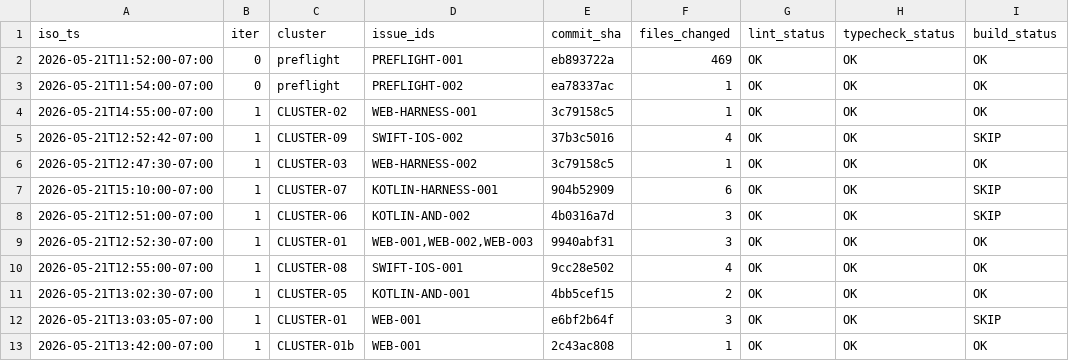
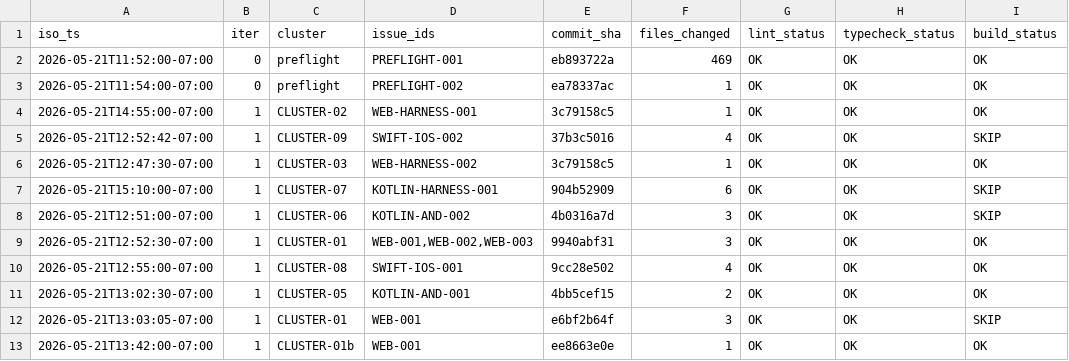
Before and after one commit to RunanywhereAI/runanywhere-sdks, a TSV file: test_workflows/loops/2026-W21/20260521-114540-e2e-loop/COMMITS.tsv, drawn as a sheet; only a part is shown; the diff names each change by its address in the sheet, - before the commit and + after, or states it on an @@ line.

```diff
--- a/test_workflows/loops/2026-W21/20260521-114540-e2e-loop/COMMITS.tsv
+++ b/test_workflows/loops/2026-W21/20260521-114540-e2e-loop/COMMITS.tsv
-E13 (commit_sha): 2c43ac808
+E13 (commit_sha): ee8663e0e
```
Also changed, not shown: test_workflows/loops/2026-W21/20260521-114540-e2e-loop/LOOP_TIMELINE.tsv.
